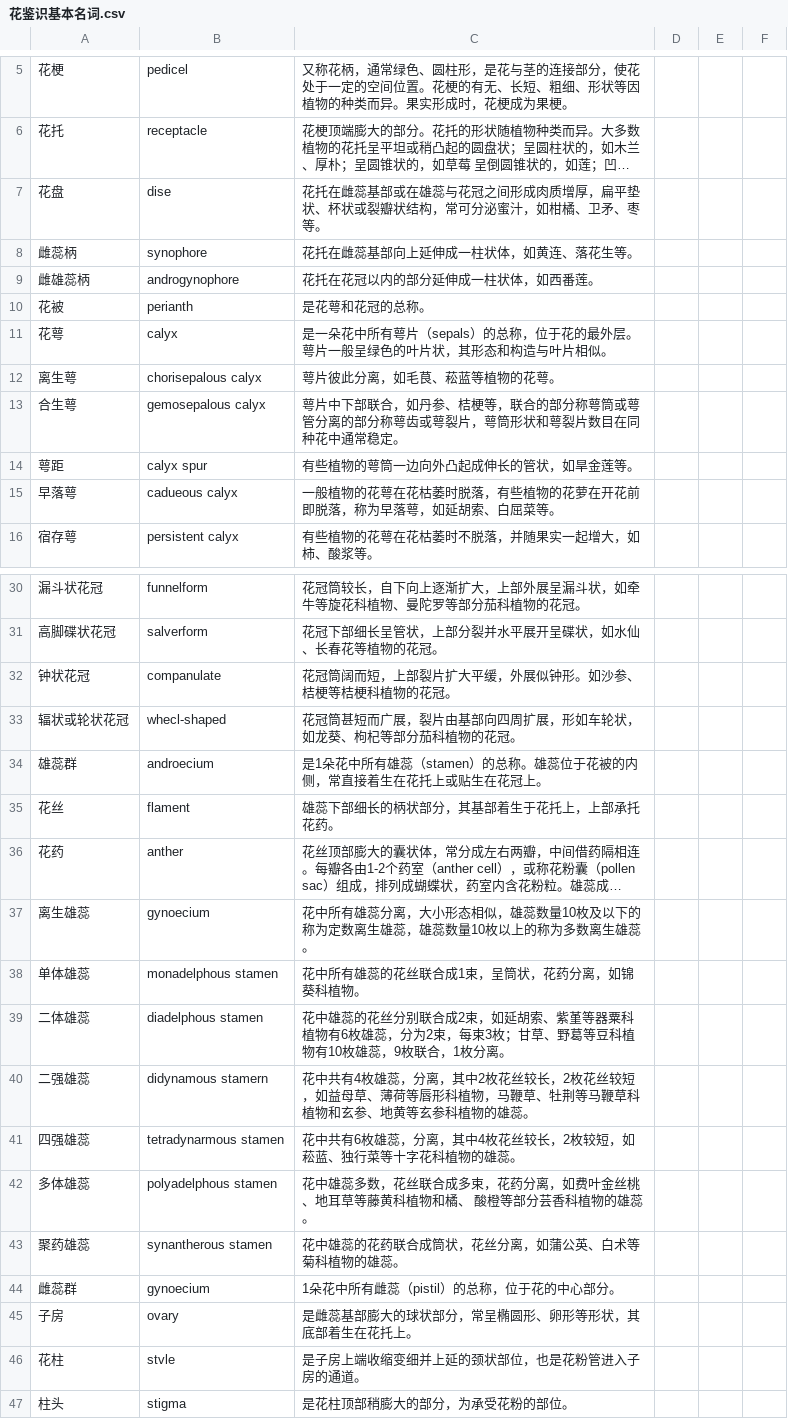
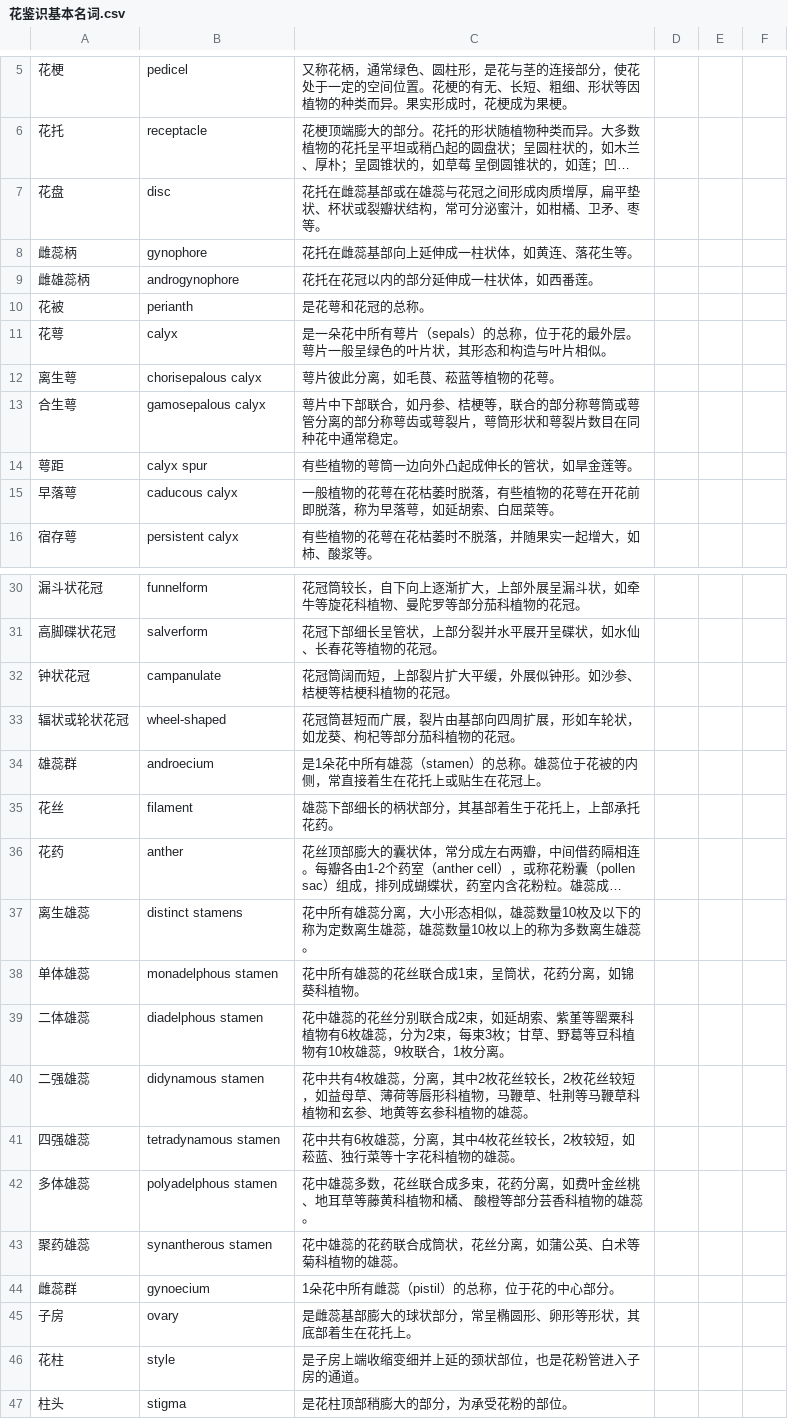
Before and after one commit to yuzhounaut/ZhiShi, a CSV file: data/花鉴识基本名词.csv, drawn as a sheet; only a part is shown, gaps mark what is left out; long unchanged cells end in …; the diff covers the shown part only; the diff names each change by its address in the sheet, - before the commit and + after, or states it on an @@ line.

Commit message:
Update 花鉴识基本名词.csv

```diff
--- a/data/花鉴识基本名词.csv
+++ b/data/花鉴识基本名词.csv
-B7: dise
+B7: disc
-B8: synophore
+B8: gynophore
-B13: gemosepalous calyx
+B13: gamosepalous calyx
-B15: cadueous calyx
+B15: caducous calyx
-C15: …植物的花萝在开花前…
+C15: …植物的花萼在开花前…
-B32: companulate
+B32: campanulate
-B33: whecl-shaped
+B33: wheel-shaped
-B35: flament
+B35: filament
-B37: gynoecium
+B37: distinct stamens
-C39: …、紫堇等器粟科植物…
+C39: …、紫堇等罂粟科植物…
-B40: didynamous stamern
+B40: didynamous stamen
-B41: tetradynarmous stamen
+B41: tetradynamous stamen
-B46: stvle
+B46: style
```
Also changed, not shown: 7 edited cells elsewhere in this file.
